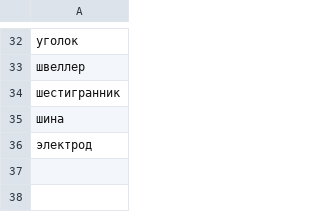
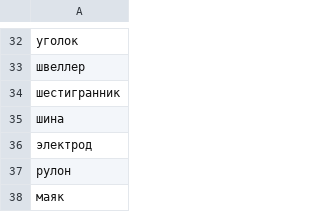
Before and after one commit to Leonn-Leon/Order_recognition, a CSV file: data/categories.csv, drawn as a sheet; only a part is shown, gaps mark what is left out; the diff names each change by its address in the sheet, - before the commit and + after, or states it on an @@ line.

```diff
--- a/data/categories.csv
+++ b/data/categories.csv
+row 37: рулон
+row 38: маяк
```
Also changed, not shown: 3 other files.
